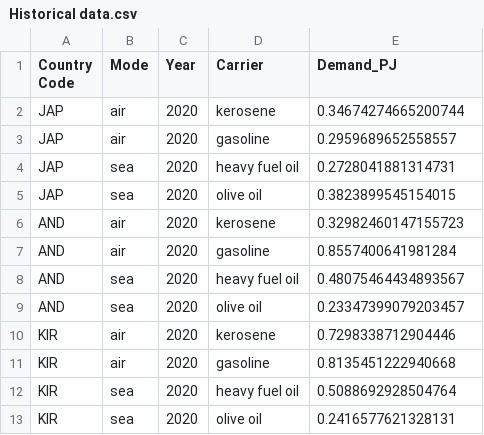
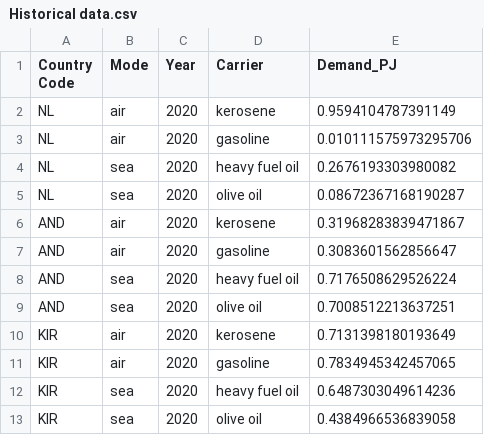
Before and after one commit to TNO/ChaProEV, a CSV file: non-road-output/Mopo/Historical data.csv, drawn as a sheet.

```diff
--- a/non-road-output/Mopo/Historical data.csv
+++ b/non-road-output/Mopo/Historical data.csv
@@ -1,13 +1,13 @@
 Country Code,Mode,Year,Carrier,Demand_PJ
-JAP,air,2020,kerosene,0.34674274665200744
-JAP,air,2020,gasoline,0.2959689652558557
-JAP,sea,2020,heavy fuel oil,0.2728041881314731
-JAP,sea,2020,olive oil,0.3823899545154015
-AND,air,2020,kerosene,0.32982460147155723
-AND,air,2020,gasoline,0.8557400641981284
-AND,sea,2020,heavy fuel oil,0.48075464434893567
-AND,sea,2020,olive oil,0.23347399079203457
-KIR,air,2020,kerosene,0.7298338712904446
-KIR,air,2020,gasoline,0.8135451222940668
-KIR,sea,2020,heavy fuel oil,0.5088692928504764
-KIR,sea,2020,olive oil,0.2416577621328131
+NL,air,2020,kerosene,0.9594104787391149
+NL,air,2020,gasoline,0.010111575973295706
+NL,sea,2020,heavy fuel oil,0.2676193303980082
+NL,sea,2020,olive oil,0.08672367168190287
+AND,air,2020,kerosene,0.31968283839471867
+AND,air,2020,gasoline,0.3083601562856647
+AND,sea,2020,heavy fuel oil,0.7176508629526224
+AND,sea,2020,olive oil,0.7008512213637251
+KIR,air,2020,kerosene,0.7131398180193649
+KIR,air,2020,gasoline,0.7834945342457065
+KIR,sea,2020,heavy fuel oil,0.6487303049614236
+KIR,sea,2020,olive oil,0.4384966536839058
```
Also changed, not shown: non-road-output/Mopo/NL_air_2040_kerosene.csv, non-road-output/Mopo/NL_air_2050_kerosene.csv, 6 other files.
